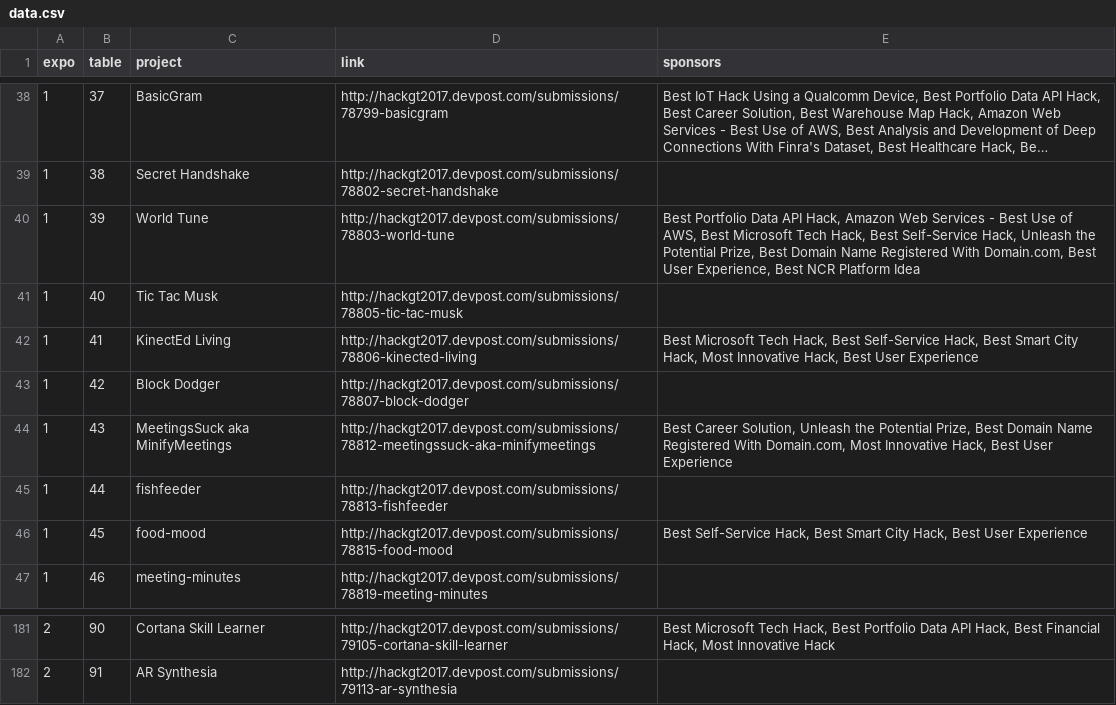
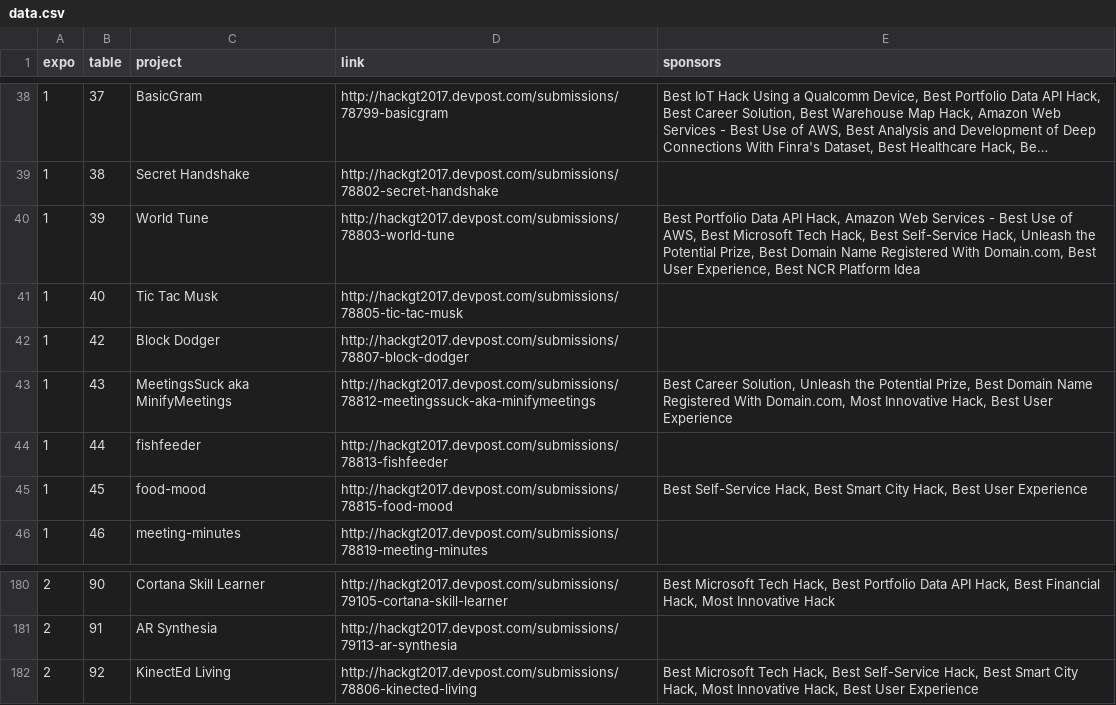
Before and after one commit to hoffm386/expo2016, a CSV file: data/data.csv, drawn as a sheet; only a part is shown, gaps mark what is left out; long unchanged cells end in …; removed rows and columns are numbered as before the commit, all else as after; the diff names each change by its address in the sheet, - before the commit and + after, or states it on an @@ line.

Commit message:
Moved KinectEd Living to second time slot.

```diff
--- a/data/data.csv
+++ b/data/data.csv
-row 42: 1 | 41 | KinectEd Living | http://hackgt2017.devpost.com/submissions/78806-kinected-living | Best Microsoft Tech Hack, Best Self-Service Hack, Best Smart City Hack, Most Innovative Hack, Best User Experience
+row 182: 2 | 92 | KinectEd Living | http://hackgt2017.devpost.com/submissions/78806-kinected-living | Best Microsoft Tech Hack, Best Self-Service Hack, Best Smart City Hack, Most Innovative Hack, Best User Experience
```
Also changed, not shown: 1 other file.
